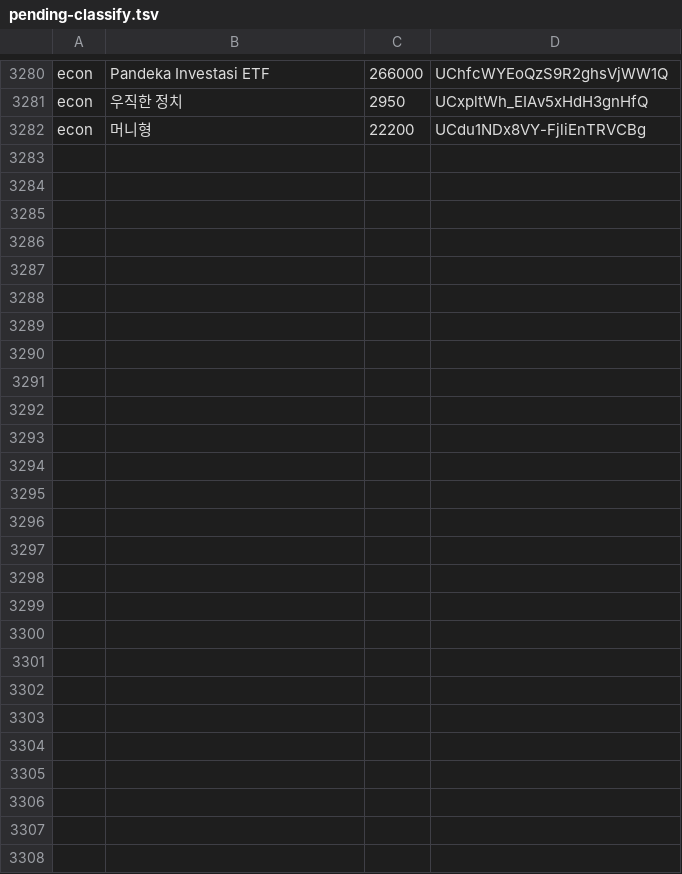
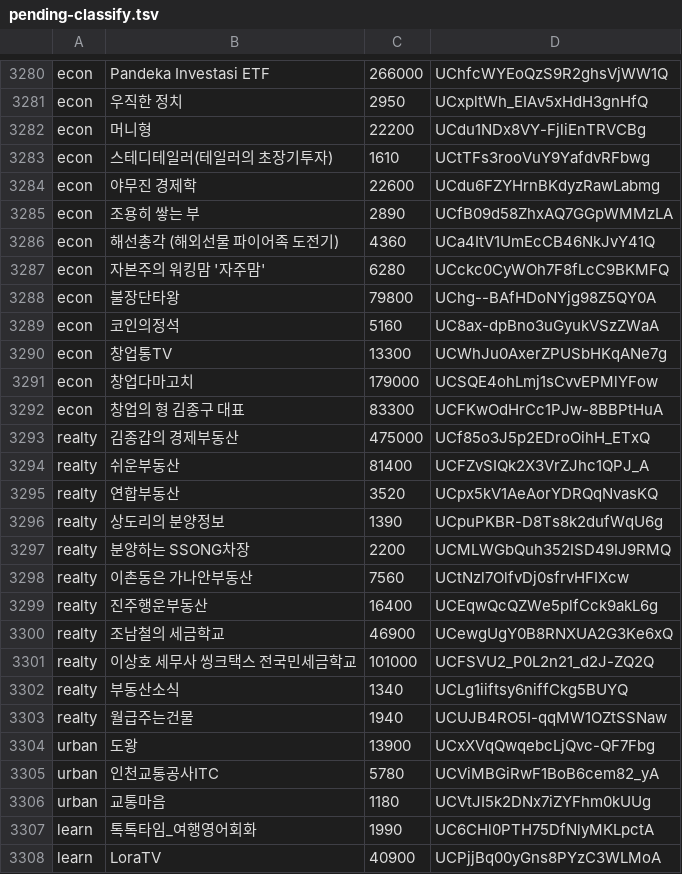
Before and after one commit to ddakshe/minilabs-data-hub, a TSV file: channels/pending-classify.tsv, drawn as a sheet; only a part is shown, gaps mark what is left out.

```diff
--- a/channels/pending-classify.tsv
+++ b/channels/pending-classify.tsv
@@ -3282 +3282,27 @@ econ	우직한 정치	2950	UCxpltWh_EIAv5xHdH3gnHfQ
 econ	머니형	22200	UCdu1NDx8VY-FjliEnTRVCBg
+econ	스테디테일러(테일러의 초장기투자)	1610	UCtTFs3rooVuY9YafdvRFbwg
+econ	야무진 경제학	22600	UCdu6FZYHrnBKdyzRawLabmg
+econ	조용히 쌓는 부	2890	UCfB09d58ZhxAQ7GGpWMMzLA
+econ	해선총각 (해외선물 파이어족 도전기)	4360	UCa4ItV1UmEcCB46NkJvY41Q
+econ	자본주의 워킹맘 '자주맘'	6280	UCckc0CyWOh7F8fLcC9BKMFQ
+econ	불장단타왕	79800	UChg--BAfHDoNYjg98Z5QY0A
+econ	코인의정석	5160	UC8ax-dpBno3uGyukVSzZWaA
+econ	창업통TV	13300	UCWhJu0AxerZPUSbHKqANe7g
+econ	창업다마고치	179000	UCSQE4ohLmj1sCvvEPMlYFow
+econ	창업의 형 김종구 대표	83300	UCFKwOdHrCc1PJw-8BBPtHuA
+realty	김종갑의 경제부동산	475000	UCf85o3J5p2EDroOihH_ETxQ
+realty	쉬운부동산	81400	UCFZvSIQk2X3VrZJhc1QPJ_A
+realty	연합부동산	3520	UCpx5kV1AeAorYDRQqNvasKQ
+realty	상도리의 분양정보	1390	UCpuPKBR-D8Ts8k2dufWqU6g
+realty	분양하는 SSONG차장	2200	UCMLWGbQuh352ISD49IJ9RMQ
+realty	이촌동은 가나안부동산	7560	UCtNzl7OlfvDj0sfrvHFIXcw
+realty	진주행운부동산	16400	UCEqwQcQZWe5plfCck9akL6g
+realty	조남철의 세금학교	46900	UCewgUgY0B8RNXUA2G3Ke6xQ
+realty	이상호 세무사 씽크택스 전국민세금학교	101000	UCFSVU2_P0L2n21_d2J-ZQ2Q
+realty	부동산소식	1340	UCLg1iiftsy6niffCkg5BUYQ
+realty	월급주는건물	1940	UCUJB4RO5I-qqMW1OZtSSNaw
+urban	도왕	13900	UCxXVqQwqebcLjQvc-QF7Fbg
+urban	인천교통공사ITC	5780	UCViMBGiRwF1BoB6cem82_yA
+urban	교통마음	1180	UCVtJI5k2DNx7iZYFhm0kUUg
+learn	톡톡타임_여행영어회화	1990	UC6CHl0PTH75DfNlyMKLpctA
+learn	LoraTV	40900	UCPjjBq00yGns8PYzC3WLMoA
```
Also changed, not shown: 10 other files.
